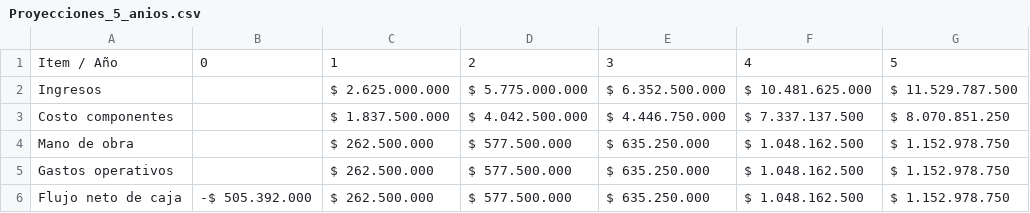
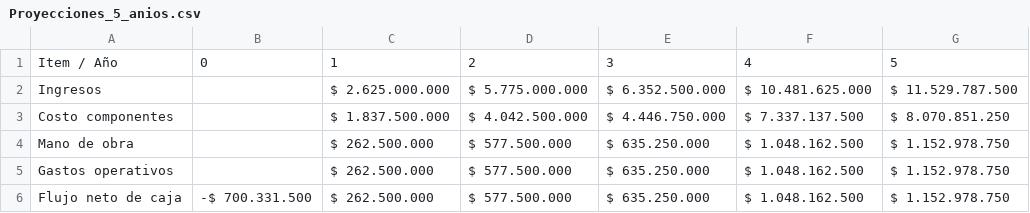
Before and after one commit to garoperob/project-page, a CSV file: economics/Proyecciones_5_anios.csv, drawn as a sheet.

Commit message:
Correction to robotics and update to economics

```diff
--- a/economics/Proyecciones_5_anios.csv
+++ b/economics/Proyecciones_5_anios.csv
@@ -5,2 +5,2 @@ Mano de obra,, $  262.500.000 , $  577.500.000 , $  635.250.000 , $  1.048.162.5
 Gastos operativos,, $  262.500.000 , $  577.500.000 , $  635.250.000 , $  1.048.162.500 , $  1.152.978.750
-Flujo neto de caja,-$  505.392.000 , $  262.500.000 , $  577.500.000 , $  635.250.000 , $  1.048.162.500 , $  1.152.978.750
+Flujo neto de caja,-$  700.331.500 , $  262.500.000 , $  577.500.000 , $  635.250.000 , $  1.048.162.500 , $  1.152.978.750
```
Also changed, not shown: 6 other files.
